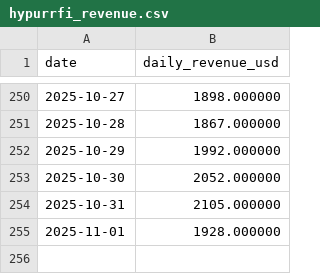
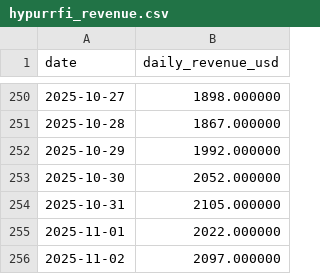
Before and after one commit to ktabes/dune-hypurrfi-analytics, a CSV file: data/hypurrfi_revenue.csv, drawn as a sheet; only a part is shown, gaps mark what is left out.

```diff
--- a/data/hypurrfi_revenue.csv
+++ b/data/hypurrfi_revenue.csv
@@ -254,2 +254,3 @@ date,daily_revenue_usd
 2025-10-31,2105.000000
-2025-11-01,1928.000000
+2025-11-01,2022.000000
+2025-11-02,2097.000000
```
Also changed, not shown: data/hypurrfi_tvl.csv, 2 other files.
